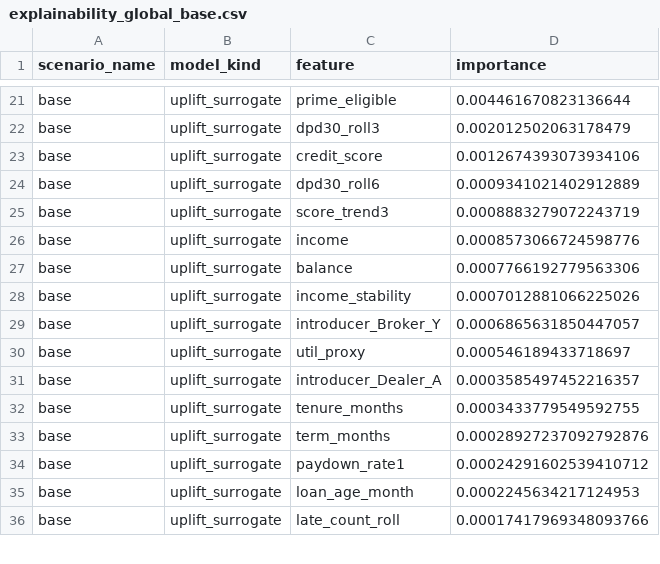
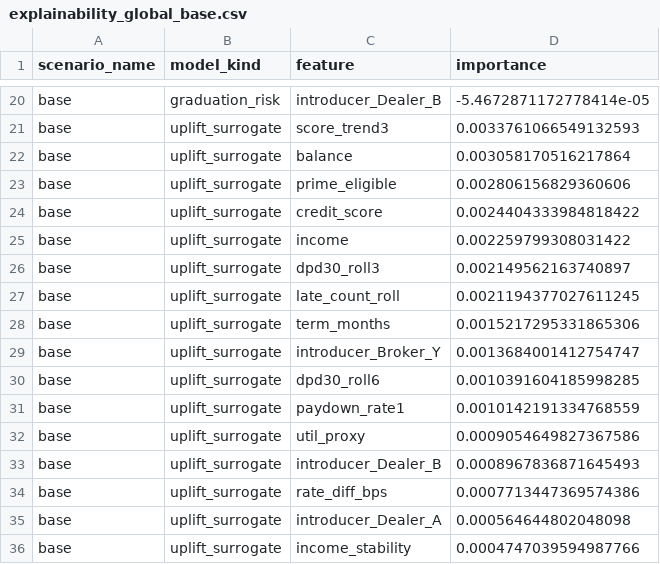
Before and after one commit to nzmedic/nzmedic.github.io, a CSV file: cockpits/lendy-graduation-retention/outputs/explainability_global_base.csv, drawn as a sheet; only a part is shown, gaps mark what is left out; addresses are those after the commit; the diff covers the shown part only; the diff names each change by its address in the sheet, - before the commit and + after, or states it on an @@ line.

Commit message:
Implemented model evaluation and policy support. TODO: could implement within the cockpit but left out for now as it risks overwhelming non-technical users

```diff
--- a/cockpits/lendy-graduation-retention/outputs/explainability_global_base.csv
+++ b/cockpits/lendy-graduation-retention/outputs/explainability_global_base.csv
-B20 (model_kind): uplift_surrogate
+B20 (model_kind): graduation_risk
-C20 (feature): prime_eligible
+C20 (feature): introducer_Dealer_B
-D20 (importance): 0.004461670823136644
+D20 (importance): -5.4672871172778414e-05
-C21 (feature): dpd30_roll3
+C21 (feature): score_trend3
-D21 (importance): 0.002012502063178479
+D21 (importance): 0.0033761066549132593
-C22 (feature): credit_score
+C22 (feature): balance
-D22 (importance): 0.0012674393073934106
+D22 (importance): 0.003058170516217864
-C23 (feature): dpd30_roll6
+C23 (feature): prime_eligible
-D23 (importance): 0.0009341021402912889
+D23 (importance): 0.002806156829360606
-C24 (feature): score_trend3
+C24 (feature): credit_score
-D24 (importance): 0.0008883279072243719
+D24 (importance): 0.0024404333984818422
-D25 (importance): 0.0008573066724598776
+D25 (importance): 0.002259799308031422
+row 26: base | uplift_surrogate | dpd30_roll3 | 0.002149562163740897
-C27 (feature): balance
+C27 (feature): late_count_roll
-D27 (importance): 0.0007766192779563306
+D27 (importance): 0.0021194377027611245
-C28 (feature): income_stability
+C28 (feature): term_months
-D28 (importance): 0.0007012881066225026
+D28 (importance): 0.0015217295331865306
-D29 (importance): 0.0006865631850447057
+D29 (importance): 0.0013684001412754747
-C30 (feature): util_proxy
+C30 (feature): dpd30_roll6
-D30 (importance): 0.000546189433718697
+D30 (importance): 0.0010391604185998285
-C31 (feature): introducer_Dealer_A
+C31 (feature): paydown_rate1
-D31 (importance): 0.0003585497452216357
+D31 (importance): 0.0010142191334768559
-C32 (feature): tenure_months
+C32 (feature): util_proxy
-D32 (importance): 0.0003433779549592755
+D32 (importance): 0.0009054649827367586
-C33 (feature): term_months
+C33 (feature): introducer_Dealer_B
-D33 (importance): 0.00028927237092792876
+D33 (importance): 0.0008967836871645493
-C34 (feature): paydown_rate1
+C34 (feature): rate_diff_bps
-D34 (importance): 0.00024291602539410712
+D34 (importance): 0.0007713447369574386
-C35 (feature): loan_age_month
+C35 (feature): introducer_Dealer_A
-D35 (importance): 0.0002245634217124953
+D35 (importance): 0.000564644802048098
-C36 (feature): late_count_roll
+C36 (feature): income_stability
-D36 (importance): 0.00017417969348093766
+D36 (importance): 0.0004747039594987766
```
Also changed, not shown: 2 added rows, 3 removed rows and 33 edited cells elsewhere in this file, cockpits/lendy-graduation-retention/outputs/frontier_base.csv, cockpits/lendy-graduation-retention/outputs/model_metrics_base.csv, 8 other files.
